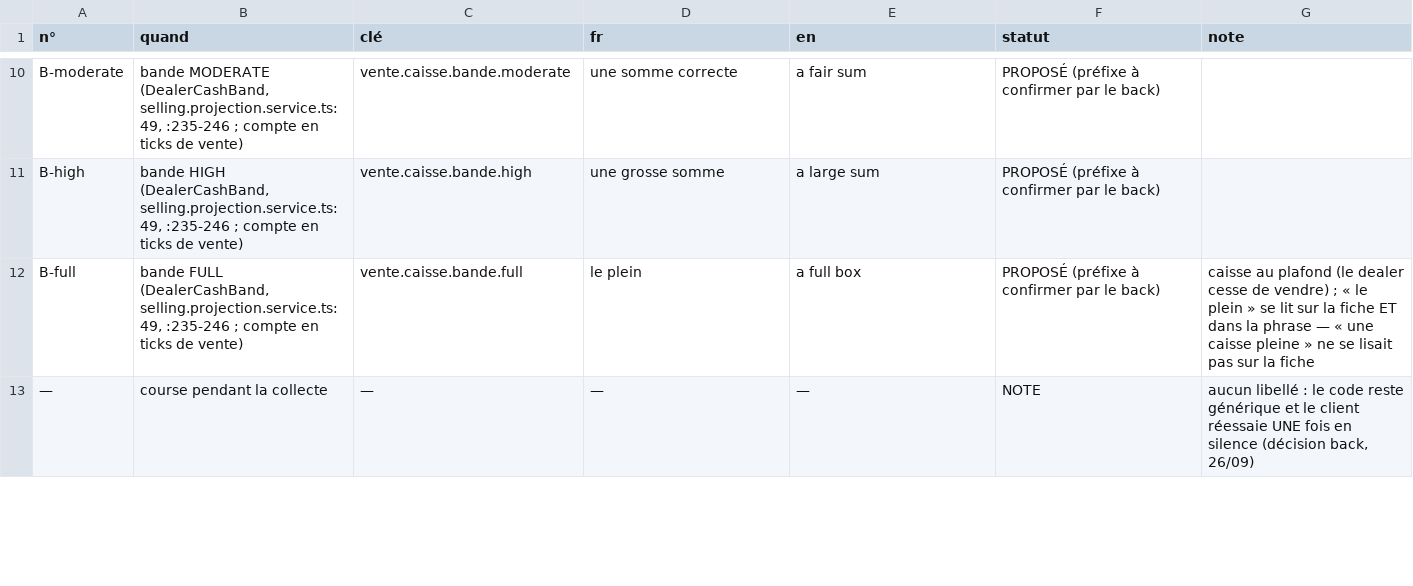
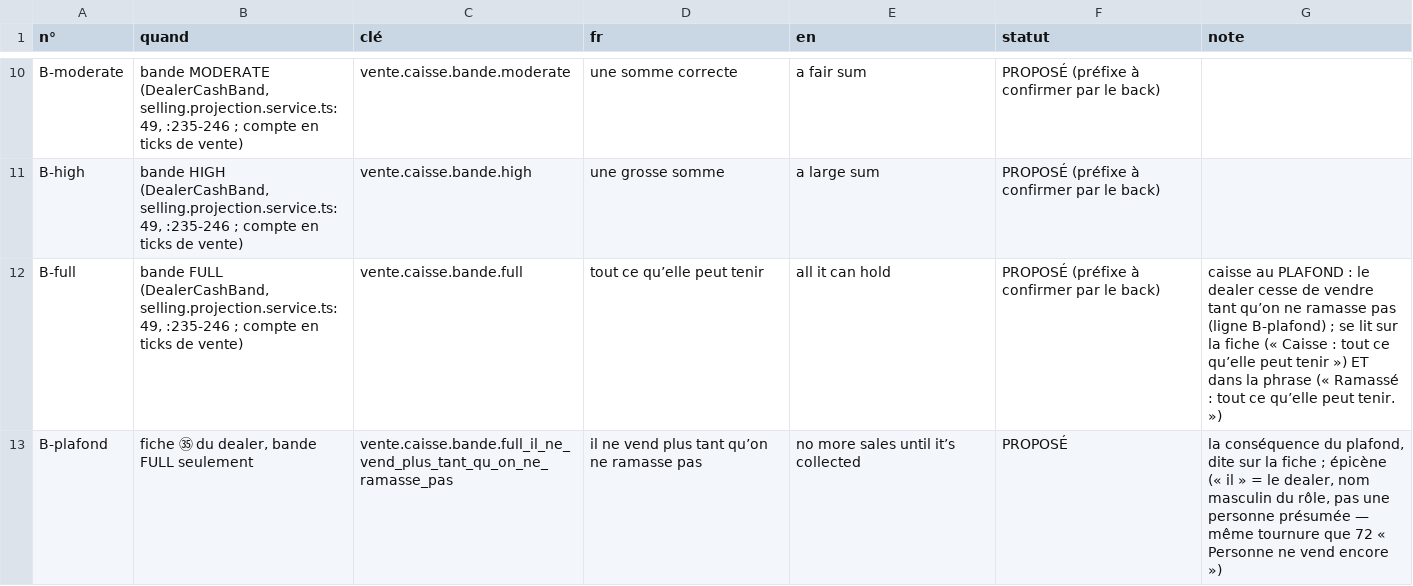
Before and after one commit to azha/mafia-builder-city-clean, a TSV file: Tools/atelier-2026-09-22/75-collecte-partielle-2026-09-26.tsv, drawn as a sheet; only a part is shown, gaps mark what is left out; the shorter side is filled out with more unchanged rows; the diff covers the shown part only.

```diff
--- a/Tools/atelier-2026-09-22/75-collecte-partielle-2026-09-26.tsv
+++ b/Tools/atelier-2026-09-22/75-collecte-partielle-2026-09-26.tsv
@@ -11,2 +11,3 @@ B-moderate	bande MODERATE (DealerCashBand, selling.projection.service.ts:49, :23
 B-high	bande HIGH (DealerCashBand, selling.projection.service.ts:49, :235-246 ; compte en ticks de vente)	vente.caisse.bande.high	une grosse somme	a large sum	PROPOSÉ (préfixe à confirmer par le back)	
-B-full	bande FULL (DealerCashBand, selling.projection.service.ts:49, :235-246 ; compte en ticks de vente)	vente.caisse.bande.full	le plein	a full box	PROPOSÉ (préfixe à confirmer par le back)	caisse au plafond (le dealer cesse de vendre) ; « le plein » se lit sur la fiche ET dans la phrase — « une caisse pleine » ne se lisait pas sur la fiche
+B-full	bande FULL (DealerCashBand, selling.projection.service.ts:49, :235-246 ; compte en ticks de vente)	vente.caisse.bande.full	tout ce qu’elle peut tenir	all it can hold	PROPOSÉ (préfixe à confirmer par le back)	caisse au PLAFOND : le dealer cesse de vendre tant qu’on ne ramasse pas (ligne B-plafond) ; se lit sur la fiche (« Caisse : tout ce qu’elle peut tenir ») ET dans la phrase (« Ramassé : tout ce qu’elle peut tenir. »)
+B-plafond	fiche ㉟ du dealer, bande FULL seulement	vente.caisse.bande.full_il_ne_vend_plus_tant_qu_on_ne_ramasse_pas	il ne vend plus tant qu’on ne ramasse pas	no more sales until it’s collected	PROPOSÉ	la conséquence du plafond, dite sur la fiche ; épicène (« il » = le dealer, nom masculin du rôle, pas une personne présumée — même tournure que 72 « Personne ne vend encore »)
```
Also changed, not shown: 1 added row elsewhere in this file.
